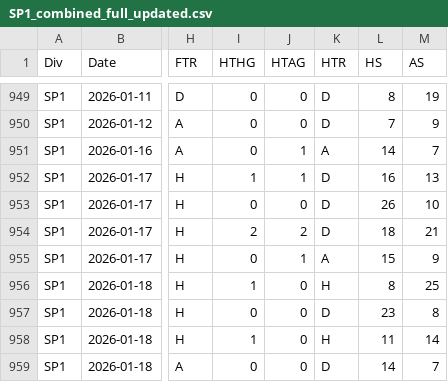
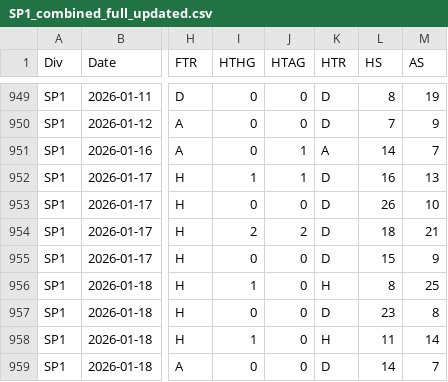
Before and after one commit to Daifyyy/Poisson, a CSV file: data/SP1_combined_full_updated.csv, drawn as a sheet; only a part is shown, gaps mark what is left out; the diff names each change by its address in the sheet, - before the commit and + after, or states it on an @@ line.

```diff
--- a/data/SP1_combined_full_updated.csv
+++ b/data/SP1_combined_full_updated.csv
-J955 (HTAG): 1
+J955 (HTAG): 0
-K955 (HTR): A
+K955 (HTR): D
```
